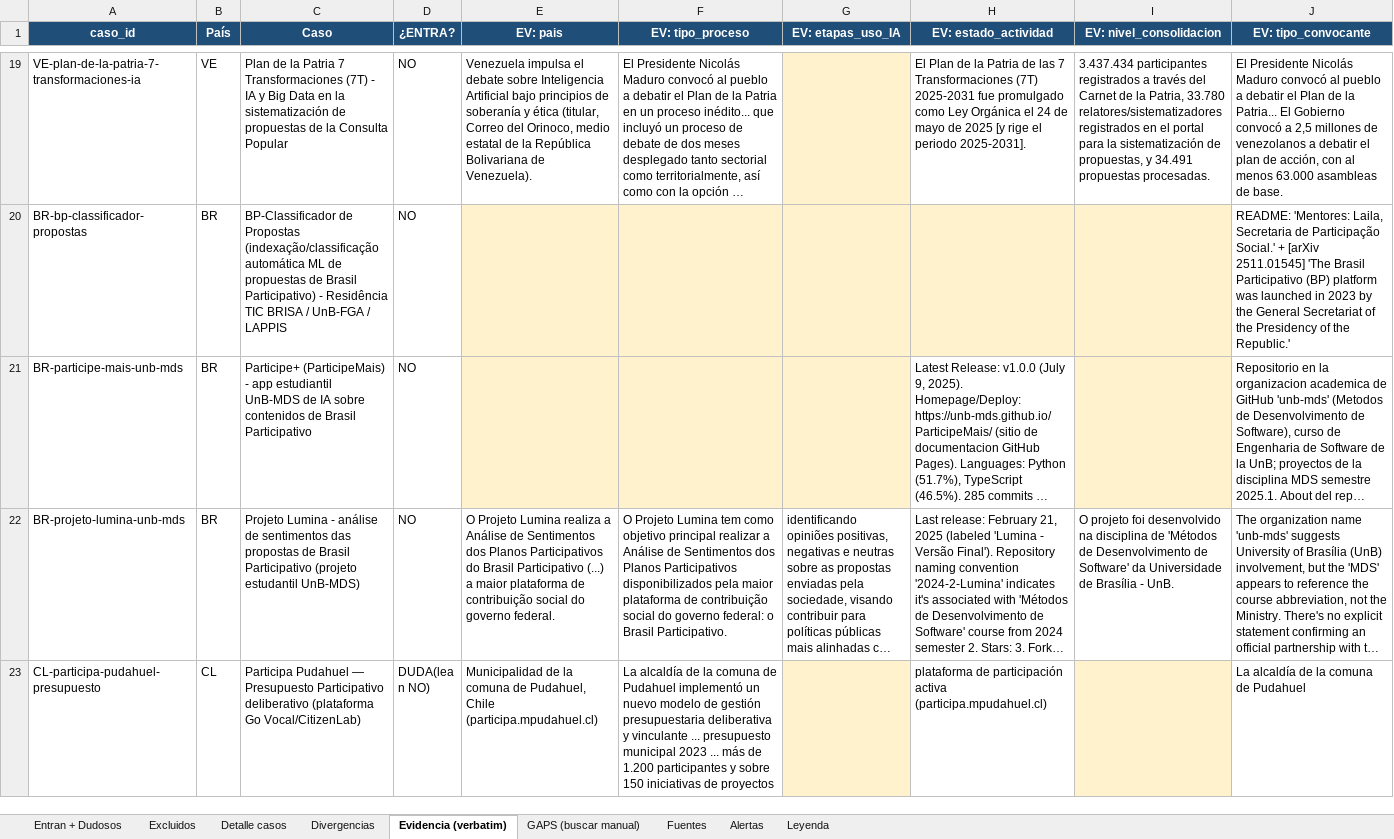
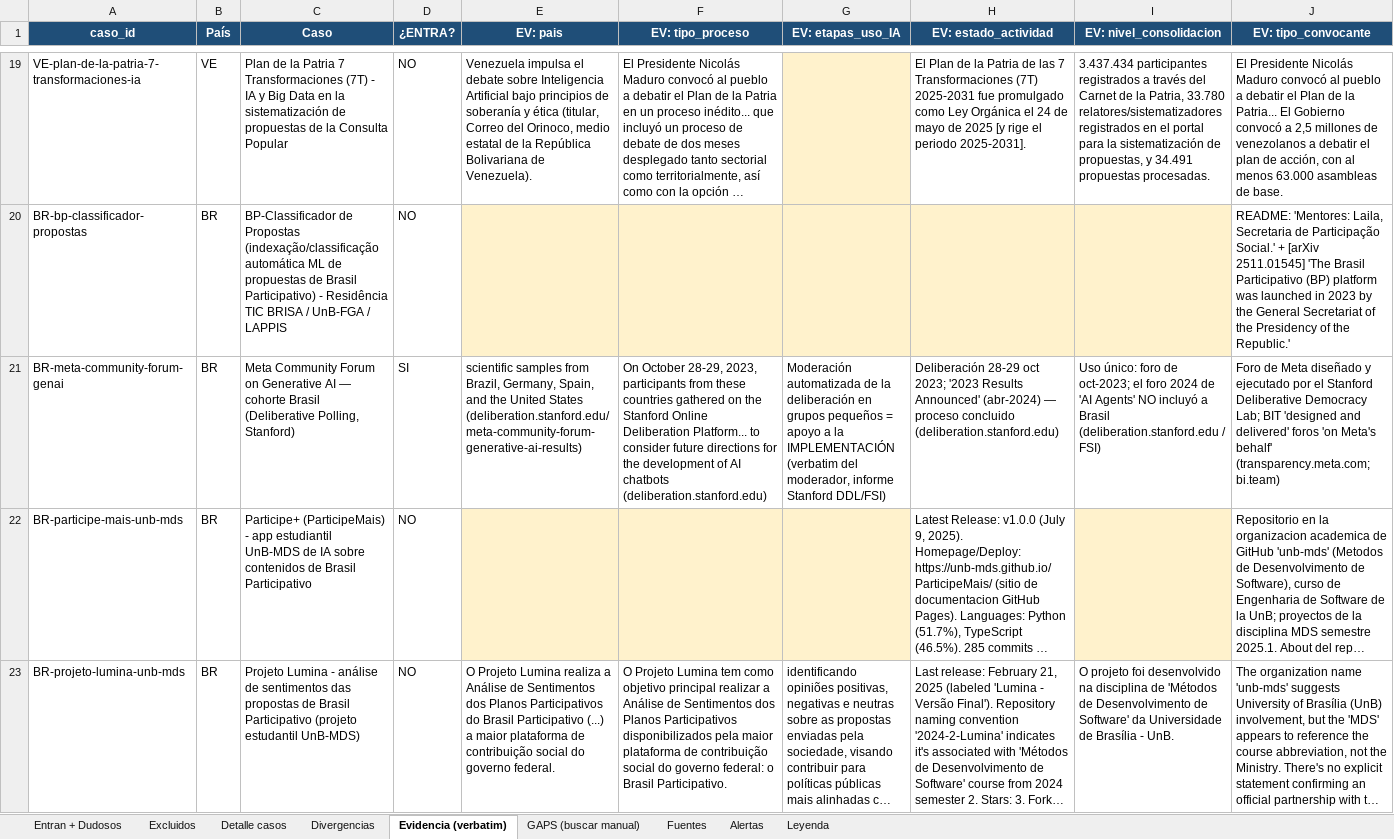
Before and after one commit to aplicaciones-foresight/ilia26-participacion, an Excel workbook: data/gates/backup/planilla_detalle_casos_ILIA2026.xlsx, sheet Evidencia (verbatim), drawn as a sheet; only a part is shown, gaps mark what is left out; the shorter side is filled out with more unchanged rows; long unchanged cells end in …; values as stored, in another font and other column widths than the file's, no borders; rows hold the shown columns only; the diff names each change by its address in the sheet, - before the commit and + after, or states it on an @@ line.

```diff
--- a/data/gates/backup/planilla_detalle_casos_ILIA2026.xlsx (sheet Evidencia (verbatim))
+++ b/data/gates/backup/planilla_detalle_casos_ILIA2026.xlsx (sheet Evidencia (verbatim))
+row 21: BR-meta-community-forum-genai | BR | Meta Community Forum on Generative AI — cohorte Brasil (Deliberative Polling, Stanford) | SI | scientific samples from Brazil, Germany, Spain, and the United States (deliberation.stanford.edu/meta-community-forum-generative-ai-results) | On October 28-29, 2023, participants from these countries gathered on the Stanford Online Deliberation Platform... to consider future directions for the development of AI chatbots (deliberation.stanford.edu) | Moderación automatizada de la deliberación en grupos pequeños = apoyo a la IMPLEMENTACIÓN (verbatim del moderador, informe Stanford DDL/FSI) | Deliberación 28-29 oct 2023; '2023 Results Announced' (abr-2024) — proceso concluido (deliberation.stanford.edu) | Uso único: foro de oct-2023; el foro 2024 de 'AI Agents' NO incluyó a Brasil (deliberation.stanford.edu / FSI) | Foro de Meta diseñado y ejecutado por el Stanford Deliberative Democracy Lab; BIT 'designed and delivered' foros 'on Meta's behalf' (transparency.meta.com; bi.team)
```
Also changed, not shown: sheet Entran + Dudosos, sheet Detalle casos, sheet Fuentes, sheet GAPS (buscar manual), sheet Alertas, data/gates/base_completa_ILIA2026.xlsx, data/gates/calculo_indice_2025vs2026_ILIA2026.xlsx, 8 other files.
